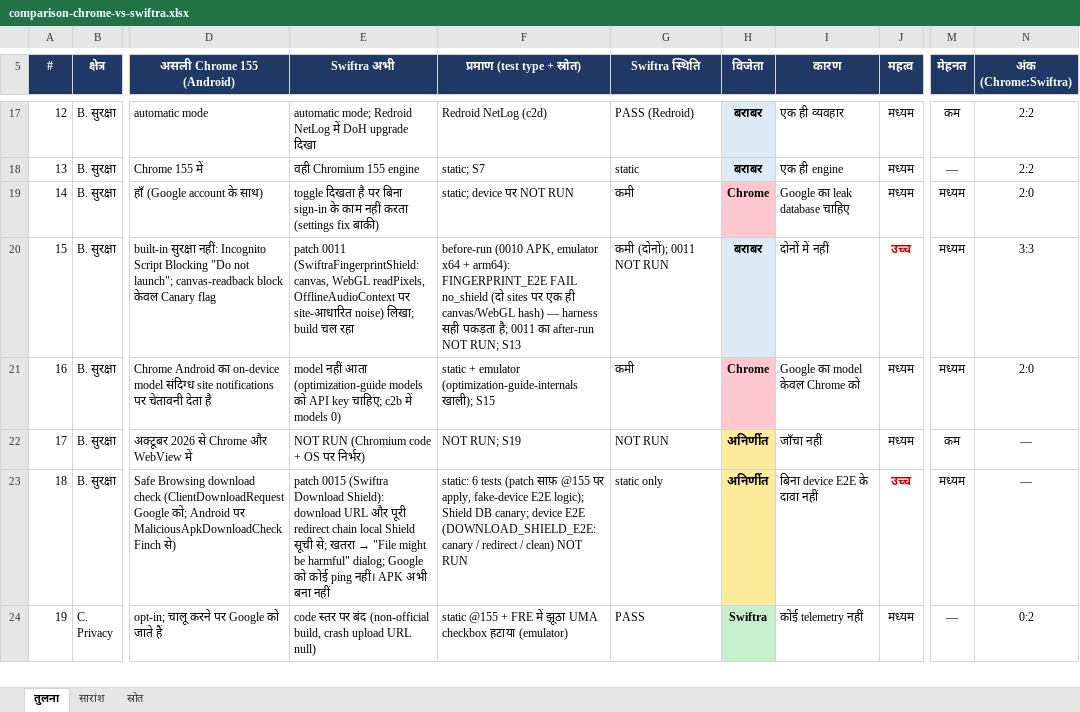
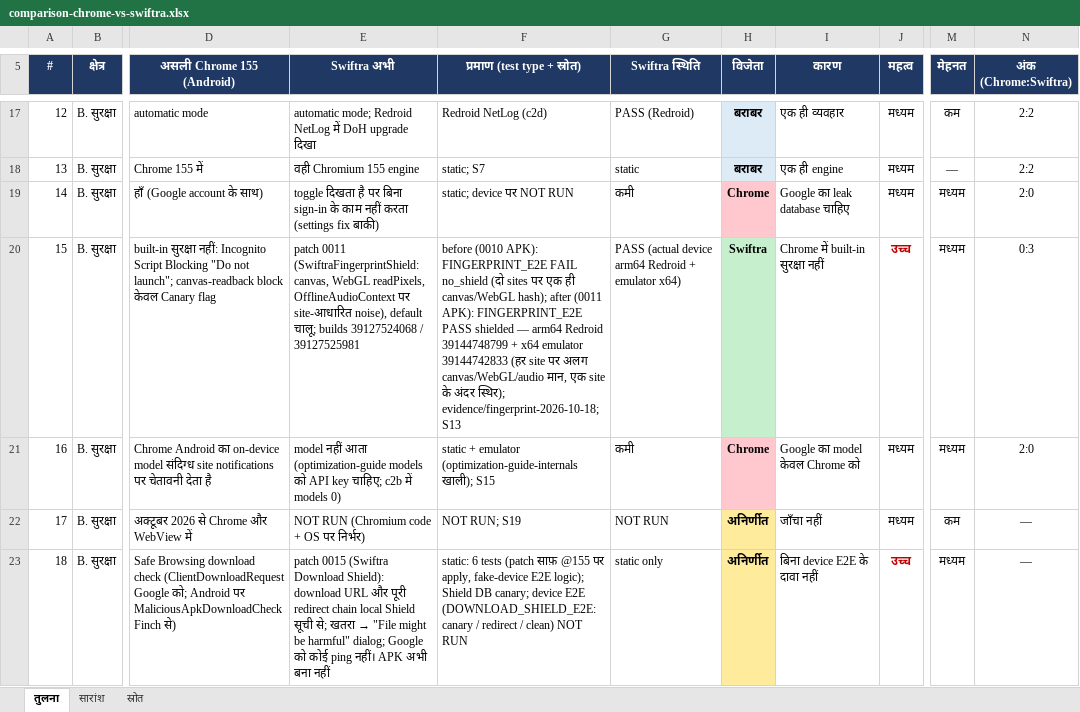
Before and after one commit to deepsilence10161-source/Fast-and-advanced-browser-, an Excel workbook: docs/comparison-chrome-vs-swiftra.xlsx, sheet तुलना, drawn as a sheet; only a part is shown, gaps mark what is left out; the shorter side is filled out with more unchanged rows; values as stored, in another font and other column widths than the file's, no borders; table styles not drawn; the diff names each change by its address in the sheet, - before the commit and + after, or states it on an @@ line.

Commit message:
comparison: fingerprinting row -> Swiftra (FINGERPRINT_E2E PASS on arm64 Redroid + x64 emulator)

```diff
--- a/docs/comparison-chrome-vs-swiftra.xlsx (sheet तुलना)
+++ b/docs/comparison-chrome-vs-swiftra.xlsx (sheet तुलना)
-E20 (Swiftra अभी): …पर site-आधारित noise) लिखा; build चल रहा
+E20 (Swiftra अभी): …पर site-आधारित noise), default चालू; builds 39127524068 / 39127525981
-F20 (प्रमाण (test type + स्रोत)): before-run (0010 APK, emulator x64 + arm64): FINGERPRINT_E2E FAIL no_shield (दो sites पर एक ही canvas/WebGL hash) — harness सही पकड़ता है; 0011 का after-run NOT RUN; S13
+F20 (प्रमाण (test type + स्रोत)): before (0010 APK): FINGERPRINT_E2E FAIL no_shield (दो sites पर एक ही canvas/WebGL hash); after (0011 APK): FINGERPRINT_E2E PASS shielded — arm64 Redroid 39144748799 + x64 emulator 39144742833 (हर site पर अलग canvas/WebGL/audio मान, एक site के अंदर स्थिर); evidence/fingerprint-2026-10-18; S13
-G20 (Swiftra स्थिति): कमी (दोनों); 0011 NOT RUN
+G20 (Swiftra स्थिति): PASS (actual device arm64 Redroid + emulator x64)
-H20 (विजेता): बराबर
+H20 (विजेता): Swiftra
-H20 fill: #DDEBF7
+H20 fill: #C6EFCE
-I20 (कारण): दोनों में नहीं
+I20 (कारण): Chrome में built-in सुरक्षा नहीं
-N20 (अंक (Chrome:Swiftra)): 3:3
+N20 (अंक (Chrome:Swiftra)): 0:3
```
Also changed, not shown: sheet सारांश, 3 other files.
